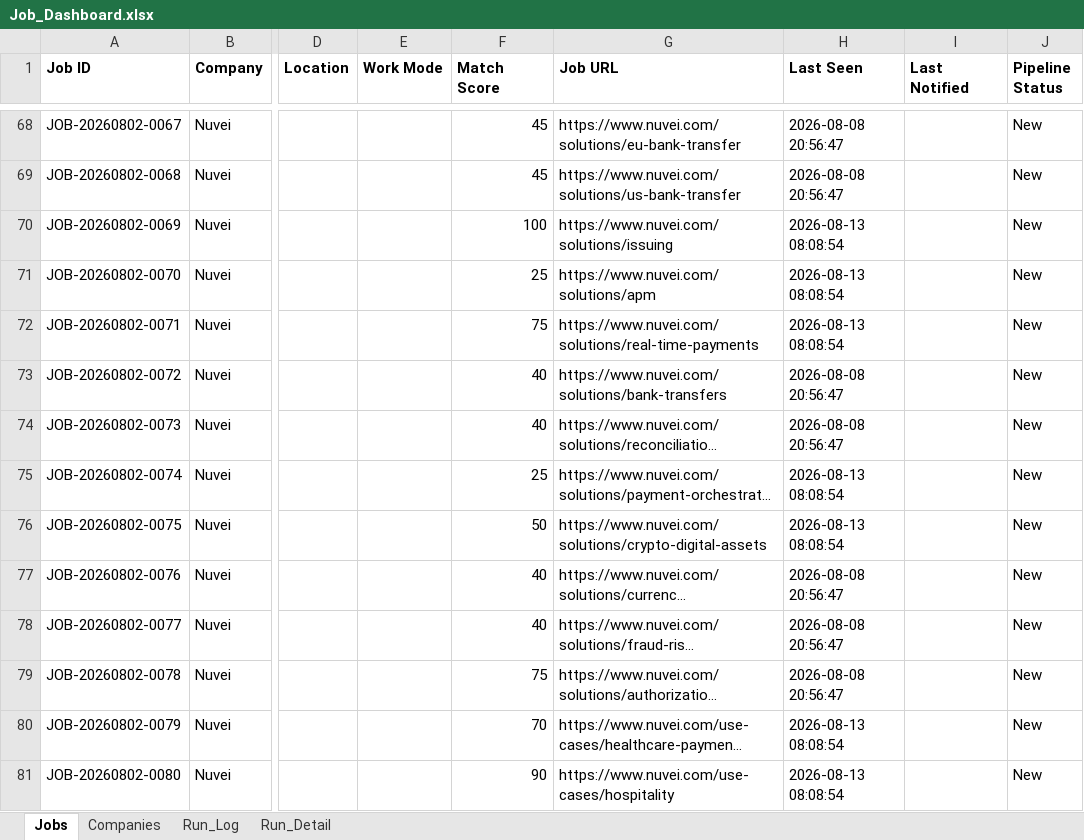
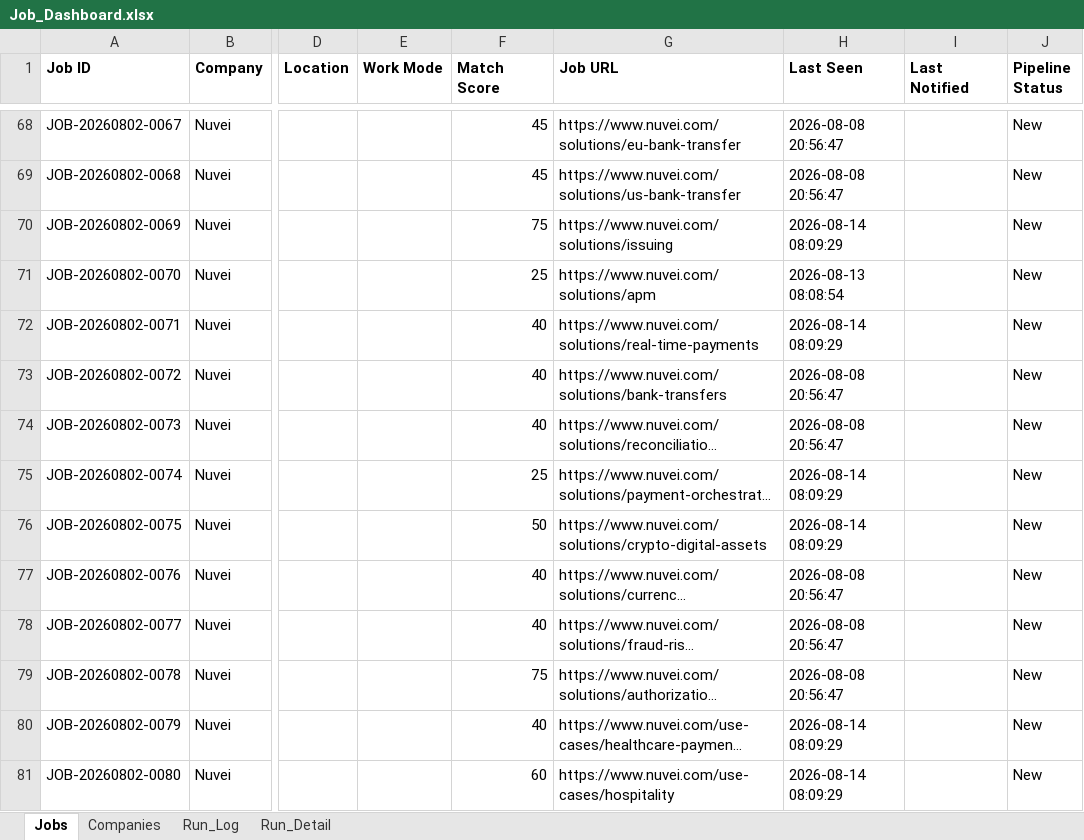
Before and after one commit to sabrinahan93-byte/PCIP, an Excel workbook: output/Job_Dashboard.xlsx, sheet Jobs, drawn as a sheet; only a part is shown, gaps mark what is left out; long unchanged cells end in …; values as stored, in another font and other column widths than the file's, no borders; the diff covers the shown part only; the diff names each change by its address in the sheet, - before the commit and + after, or states it on an @@ line.

```diff
--- a/output/Job_Dashboard.xlsx (sheet Jobs)
+++ b/output/Job_Dashboard.xlsx (sheet Jobs)
-F70 (Match Score): 100
+F70 (Match Score): 75
-H70 (Last Seen): 2026-08-13 08:08:54
+H70 (Last Seen): 2026-08-14 08:09:29
-F72 (Match Score): 75
+F72 (Match Score): 40
-H72 (Last Seen): 2026-08-13 08:08:54
+H72 (Last Seen): 2026-08-14 08:09:29
-H75:H76 (Last Seen): 2026-08-13 08:08:54
+H75:H76 (Last Seen): 2026-08-14 08:09:29
-F80 (Match Score): 70
+F80 (Match Score): 40
-H80:H81 (Last Seen): 2026-08-13 08:08:54
+H80:H81 (Last Seen): 2026-08-14 08:09:29
-F81 (Match Score): 90
+F81 (Match Score): 60
```
Also changed, not shown: 11 added rows and 69 edited cells elsewhere in this sheet, sheet Run_Detail, sheet Run_Log, 1 other file.
